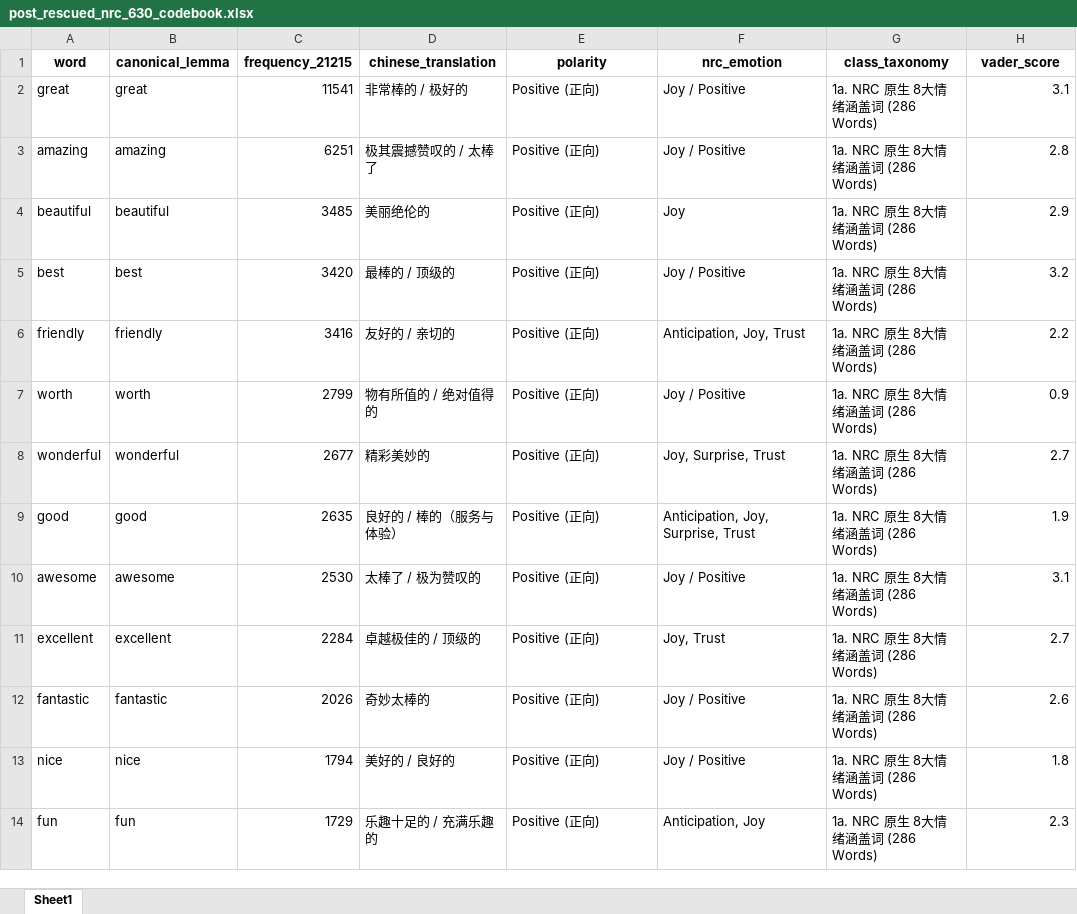
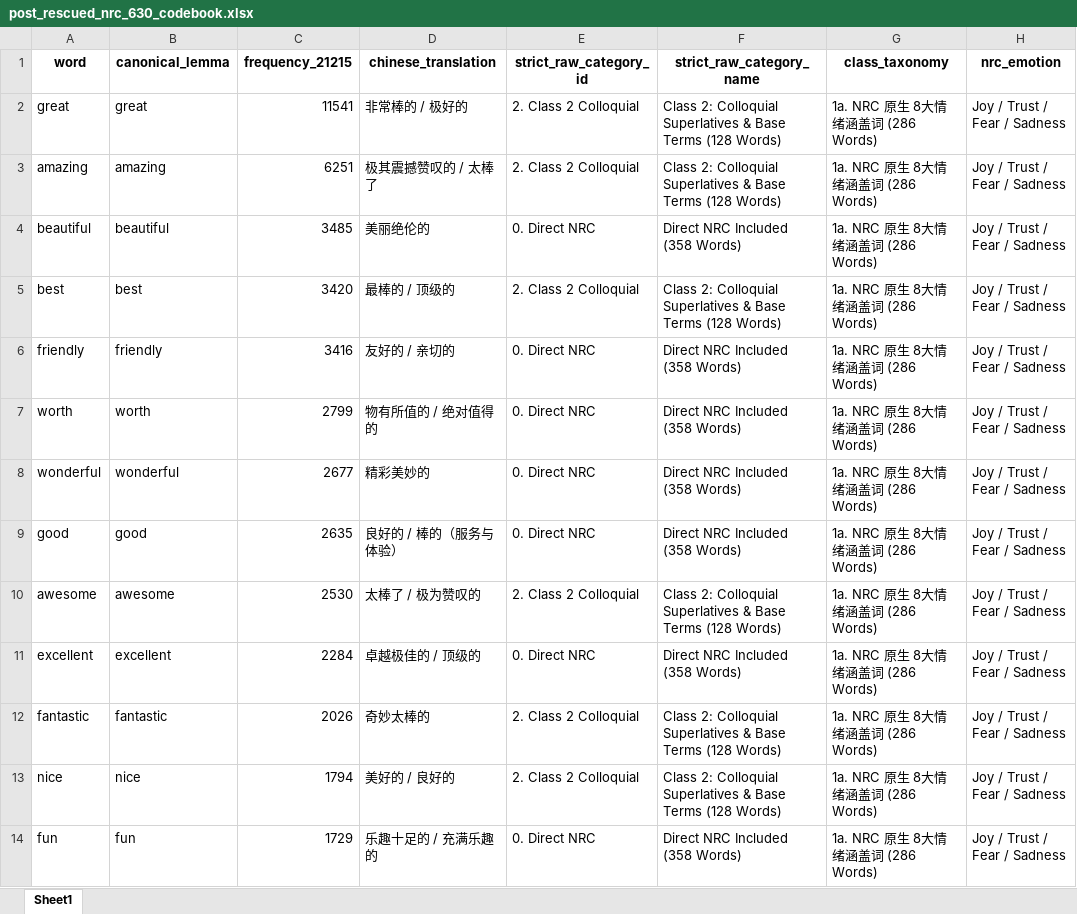
Before and after one commit to ypeng12/Low-Altitude, an Excel workbook: data/derived_outputs/post_rescued_nrc_630_codebook.xlsx, sheet Sheet1, drawn as a sheet; only a part is shown; values as stored, in another font and other column widths than the file's, no borders; the diff covers the shown part only; the diff names each change by its address in the sheet, - before the commit and + after, or states it on an @@ line.

Commit message:
feat(ai): refine domain discovery lexicon to exact 16 words by removing reasonable

```diff
--- a/data/derived_outputs/post_rescued_nrc_630_codebook.xlsx (sheet Sheet1)
+++ b/data/derived_outputs/post_rescued_nrc_630_codebook.xlsx (sheet Sheet1)
-E1: polarity
+E1: strict_raw_category_id
-F1: nrc_emotion
+F1: strict_raw_category_name
-H1: vader_score
+H1: nrc_emotion
-E2:E3 (strict_raw_category_id): Positive (正向)
+E2:E3 (strict_raw_category_id): 2. Class 2 Colloquial
-F2:F3 (strict_raw_category_name): Joy / Positive
+F2:F3 (strict_raw_category_name): Class 2: Colloquial Superlatives & Base Terms (128 Words)
-H2 (nrc_emotion): 3.1
+H2 (nrc_emotion): Joy / Trust / Fear / Sadness
-H3 (nrc_emotion): 2.8
+H3 (nrc_emotion): Joy / Trust / Fear / Sadness
-E4 (strict_raw_category_id): Positive (正向)
+E4 (strict_raw_category_id): 0. Direct NRC
-F4 (strict_raw_category_name): Joy
+F4 (strict_raw_category_name): Direct NRC Included (358 Words)
-H4 (nrc_emotion): 2.9
+H4 (nrc_emotion): Joy / Trust / Fear / Sadness
-E5 (strict_raw_category_id): Positive (正向)
+E5 (strict_raw_category_id): 2. Class 2 Colloquial
-F5 (strict_raw_category_name): Joy / Positive
+F5 (strict_raw_category_name): Class 2: Colloquial Superlatives & Base Terms (128 Words)
-H5 (nrc_emotion): 3.2
+H5 (nrc_emotion): Joy / Trust / Fear / Sadness
-E6:E9 (strict_raw_category_id): Positive (正向)
+E6:E9 (strict_raw_category_id): 0. Direct NRC
-F6 (strict_raw_category_name): Anticipation, Joy, Trust
+F6 (strict_raw_category_name): Direct NRC Included (358 Words)
-H6 (nrc_emotion): 2.2
+H6 (nrc_emotion): Joy / Trust / Fear / Sadness
-F7 (strict_raw_category_name): Joy / Positive
+F7 (strict_raw_category_name): Direct NRC Included (358 Words)
-H7 (nrc_emotion): 0.9
+H7 (nrc_emotion): Joy / Trust / Fear / Sadness
-F8 (strict_raw_category_name): Joy, Surprise, Trust
+F8 (strict_raw_category_name): Direct NRC Included (358 Words)
-H8 (nrc_emotion): 2.7
+H8 (nrc_emotion): Joy / Trust / Fear / Sadness
-F9 (strict_raw_category_name): Anticipation, Joy, Surprise, Trust
+F9 (strict_raw_category_name): Direct NRC Included (358 Words)
-H9 (nrc_emotion): 1.9
+H9 (nrc_emotion): Joy / Trust / Fear / Sadness
-E10 (strict_raw_category_id): Positive (正向)
+E10 (strict_raw_category_id): 2. Class 2 Colloquial
-F10 (strict_raw_category_name): Joy / Positive
+F10 (strict_raw_category_name): Class 2: Colloquial Superlatives & Base Terms (128 Words)
-H10 (nrc_emotion): 3.1
+H10 (nrc_emotion): Joy / Trust / Fear / Sadness
-E11 (strict_raw_category_id): Positive (正向)
+E11 (strict_raw_category_id): 0. Direct NRC
-F11 (strict_raw_category_name): Joy, Trust
+F11 (strict_raw_category_name): Direct NRC Included (358 Words)
-H11 (nrc_emotion): 2.7
+H11 (nrc_emotion): Joy / Trust / Fear / Sadness
-E12:E13 (strict_raw_category_id): Positive (正向)
+E12:E13 (strict_raw_category_id): 2. Class 2 Colloquial
-F12:F13 (strict_raw_category_name): Joy / Positive
+F12:F13 (strict_raw_category_name): Class 2: Colloquial Superlatives & Base Terms (128 Words)
-H12 (nrc_emotion): 2.6
+H12 (nrc_emotion): Joy / Trust / Fear / Sadness
-H13 (nrc_emotion): 1.8
+H13 (nrc_emotion): Joy / Trust / Fear / Sadness
-E14 (strict_raw_category_id): Positive (正向)
+E14 (strict_raw_category_id): 0. Direct NRC
-F14 (strict_raw_category_name): Anticipation, Joy
+F14 (strict_raw_category_name): Direct NRC Included (358 Words)
-H14 (nrc_emotion): 2.3
+H14 (nrc_emotion): Joy / Trust / Fear / Sadness
```
Also changed, not shown: 1 removed row and 1865 edited cells elsewhere in this sheet, 7 other files.
